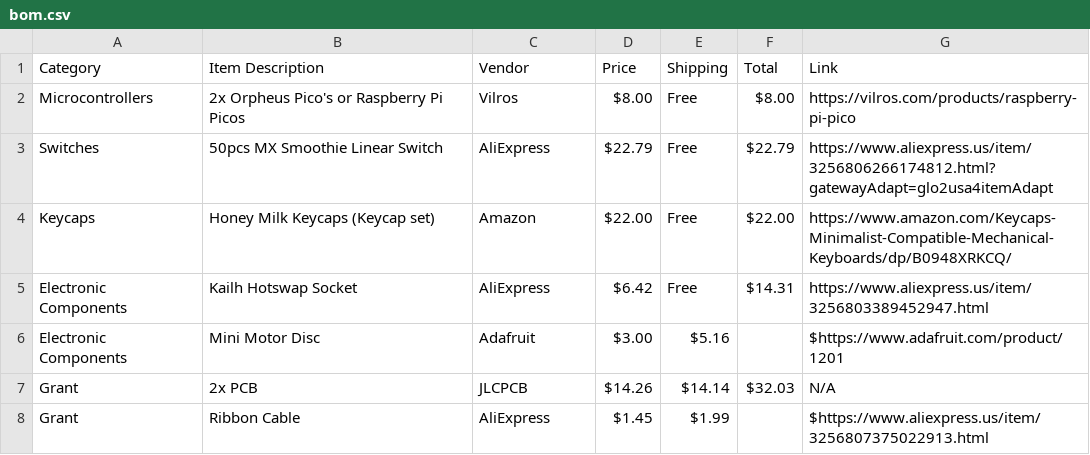
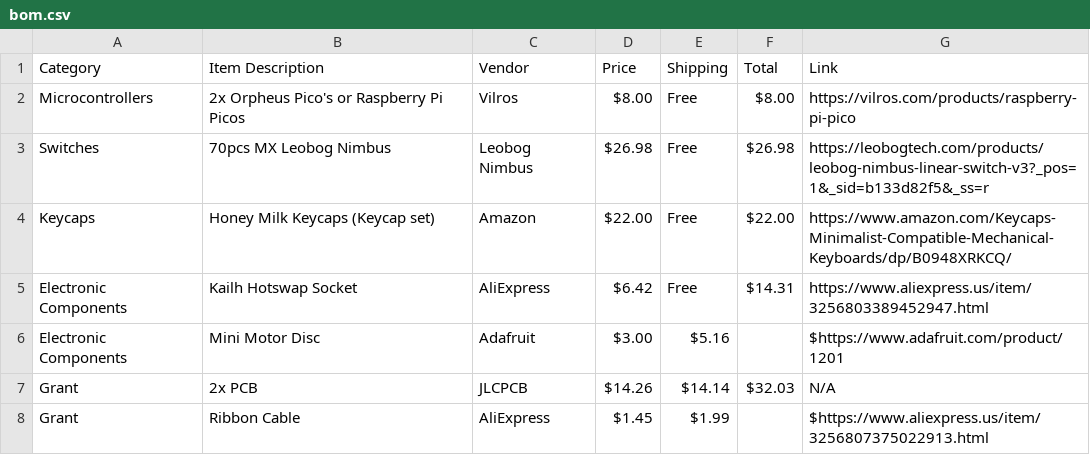
Before and after one commit to awesomebrownies/modulus, a CSV file: bom.csv, drawn as a sheet.

Commit message:
Update bom.csv

```diff
--- a/bom.csv
+++ b/bom.csv
@@ -2,3 +2,3 @@ Category,Item Description,Vendor,Price,Shipping,Total,Link
 Microcontrollers,"2x Orpheus Pico's or Raspberry Pi Picos",Vilros,$8.00,Free,$8.00,https://vilros.com/products/raspberry-pi-pico
-Switches,50pcs MX Smoothie Linear Switch,AliExpress,$22.79,Free,$22.79,https://www.aliexpress.us/item/3256806266174812.html?gatewayAdapt=glo2usa4itemAdapt
+Switches,70pcs MX Leobog Nimbus,Leobog Nimbus,$26.98,Free,$26.98,https://leobogtech.com/products/leobog-nimbus-linear-switch-v3?_pos=1&_sid=b133d82f5&_ss=r
 Keycaps,Honey Milk Keycaps (Keycap set),Amazon,$22.00,Free,$22.00,https://www.amazon.com/Keycaps-Minimalist-Compatible-Mechanical-Keyboards/dp/B0948XRKCQ/
```
